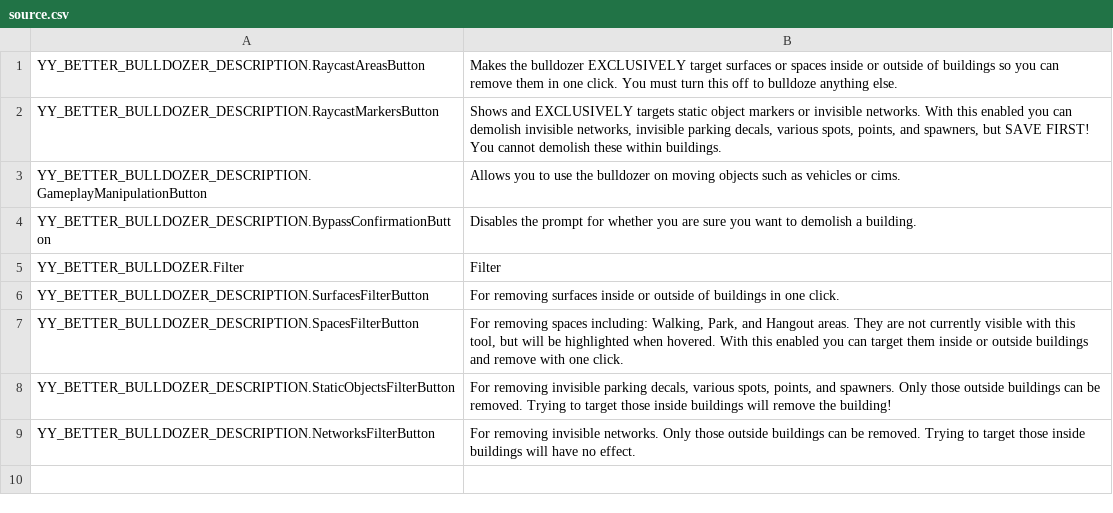
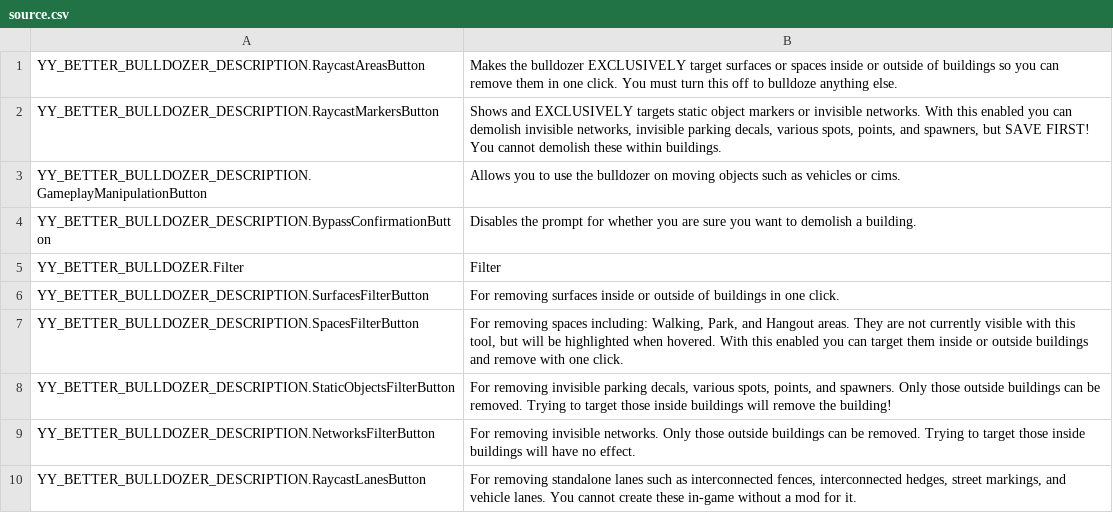
Before and after one commit to yenyang/BetterBulldozer, a CSV file: BetterBulldozer/l10n/source.csv, drawn as a sheet.

Commit message:
updates source for localization. removed images folder added raycast lanes updated ui for 1.0.21

```diff
--- a/BetterBulldozer/l10n/source.csv
+++ b/BetterBulldozer/l10n/source.csv
@@ -9 +9,2 @@ YY_BETTER_BULLDOZER_DESCRIPTION.StaticObjectsFilterButton,"For removing invisibl
 YY_BETTER_BULLDOZER_DESCRIPTION.NetworksFilterButton,For removing invisible networks. Only those outside buildings can be removed. Trying to target those inside buildings will have no effect.
+YY_BETTER_BULLDOZER_DESCRIPTION.RaycastLanesButton,"For removing standalone lanes such as interconnected fences, interconnected hedges, street markings, and vehicle lanes. You cannot create these in-game without a mod for it."
```
Also changed, not shown: 28 other files.
